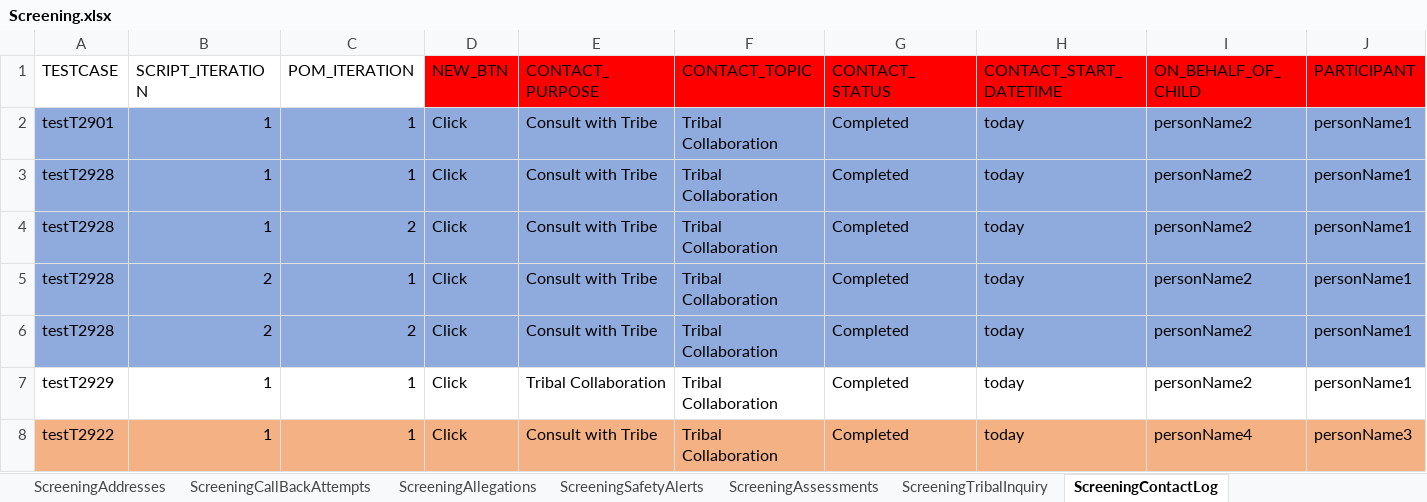
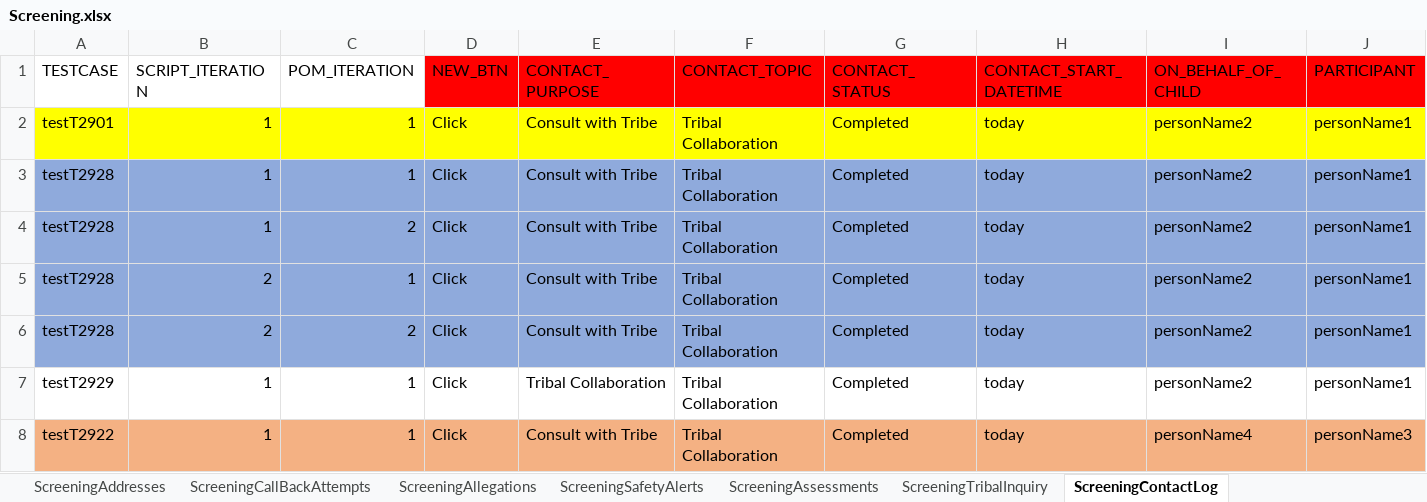
Before and after one commit to Yaswanthkumar-Naidu/TestDataExcel, an Excel workbook: Screening.xlsx, sheet ScreeningContactLog, drawn as a sheet; only a part is shown; values as stored, in another font and other column widths than the file's, no borders; the diff covers the shown part only; the diff names each change by its address in the sheet, - before the commit and + after, or states it on an @@ line.

```diff
--- a/Screening.xlsx (sheet ScreeningContactLog)
+++ b/Screening.xlsx (sheet ScreeningContactLog)
-A2:J2 fill: #8FAADC
+A2:J2 fill: #FFFF00
```
Also changed, not shown: cell formats elsewhere in this sheet, sheet ScreeningTribalInquiry.
